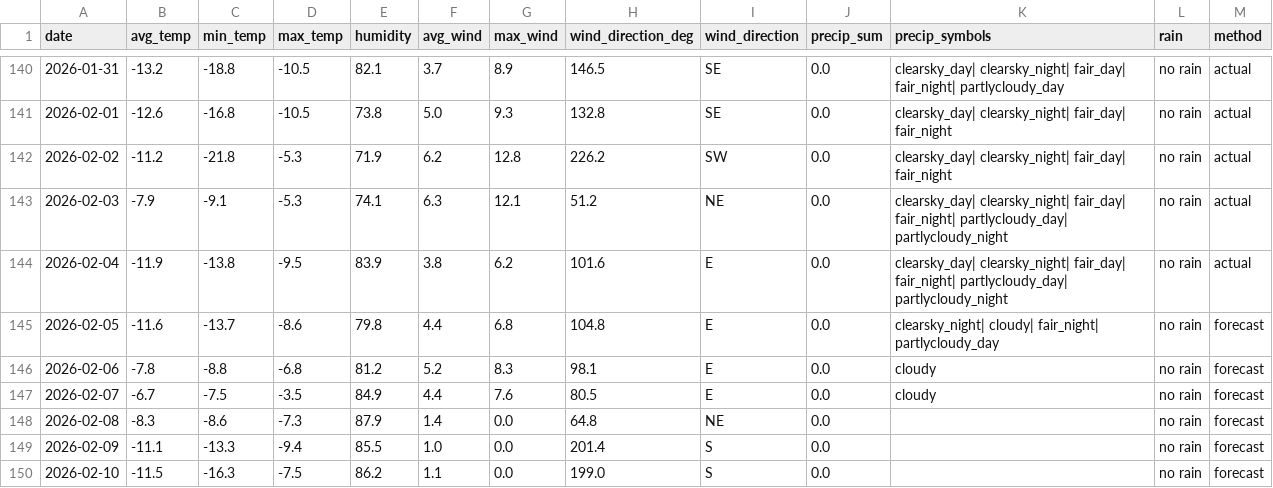
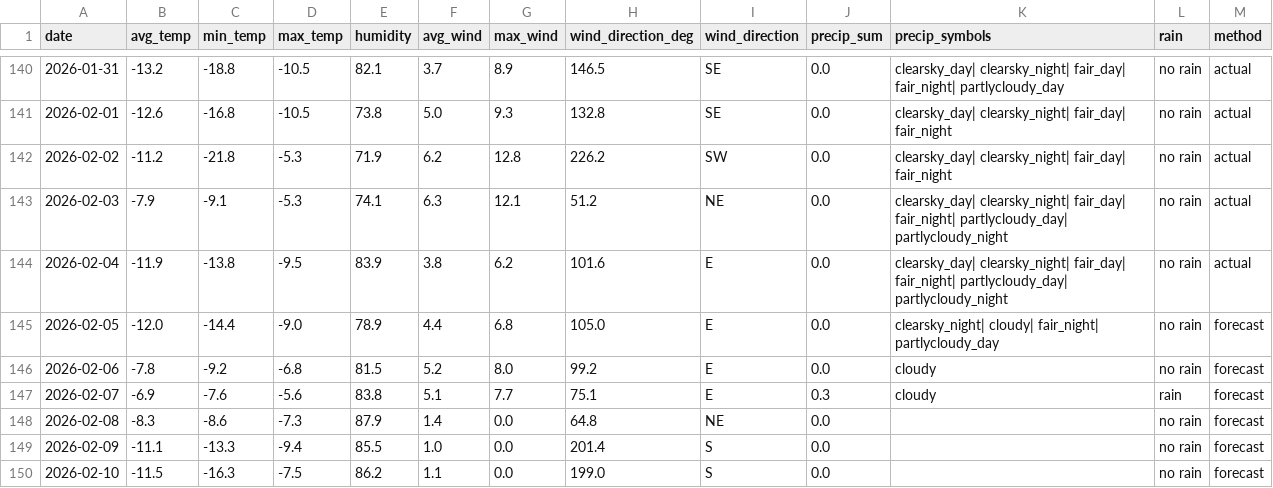
Before and after one commit to OlegChernodon/oc_public_reporitory, a CSV file: weather_daily.csv, drawn as a sheet; only a part is shown, gaps mark what is left out.

Commit message:
Update weather_daily.csv (auto) 2026-02-05 05:04

```diff
--- a/weather_daily.csv
+++ b/weather_daily.csv
@@ -144,5 +144,5 @@ date,avg_temp,min_temp,max_temp,humidity,avg_wind,max_wind,wind_direction_deg,wi
 2026-02-04,-11.9,-13.8,-9.5,83.9,3.8,6.2,101.6,E,0.0,clearsky_day| clearsky_night| fair_day| fair_night| partlycloudy_day| partlycloudy_night,no rain,actual
-2026-02-05,-11.6,-13.7,-8.6,79.8,4.4,6.8,104.8,E,0.0,clearsky_night| cloudy| fair_night| partlycloudy_day,no rain,forecast
-2026-02-06,-7.8,-8.8,-6.8,81.2,5.2,8.3,98.1,E,0.0,cloudy,no rain,forecast
-2026-02-07,-6.7,-7.5,-3.5,84.9,4.4,7.6,80.5,E,0.0,cloudy,no rain,forecast
+2026-02-05,-12.0,-14.4,-9.0,78.9,4.4,6.8,105.0,E,0.0,clearsky_night| cloudy| fair_night| partlycloudy_day,no rain,forecast
+2026-02-06,-7.8,-9.2,-6.8,81.5,5.2,8.0,99.2,E,0.0,cloudy,no rain,forecast
+2026-02-07,-6.9,-7.6,-5.6,83.8,5.1,7.7,75.1,E,0.3,cloudy,rain,forecast
 2026-02-08,-8.3,-8.6,-7.3,87.9,1.4,0.0,64.8,NE,0.0,,no rain,forecast
```
